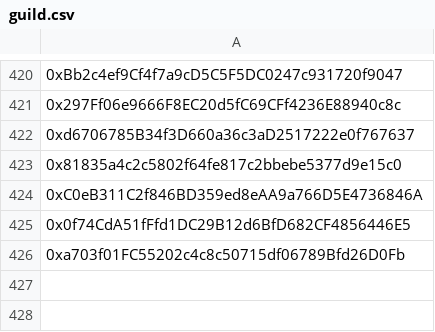
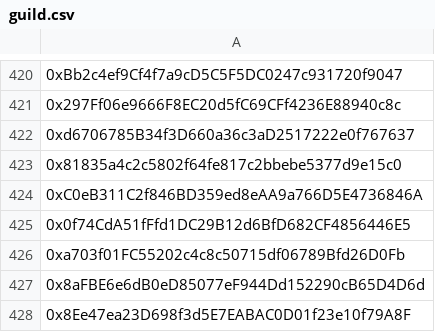
Before and after one commit to orange-finance/query-nft-holders, a CSV file: lists/alphaOrangeCrew/guild.csv, drawn as a sheet; only a part is shown, gaps mark what is left out.

Commit message:
add new alpha crews

```diff
--- a/lists/alphaOrangeCrew/guild.csv
+++ b/lists/alphaOrangeCrew/guild.csv
@@ -426 +426,3 @@
 0xa703f01FC55202c4c8c50715df06789Bfd26D0Fb
+0x8aFBE6e6dB0eD85077eF944Dd152290cB65D4D6d
+0x8Ee47ea23D698f3d5E7EABAC0D01f23e10f79A8F
```
Also changed, not shown: 4 other files.
